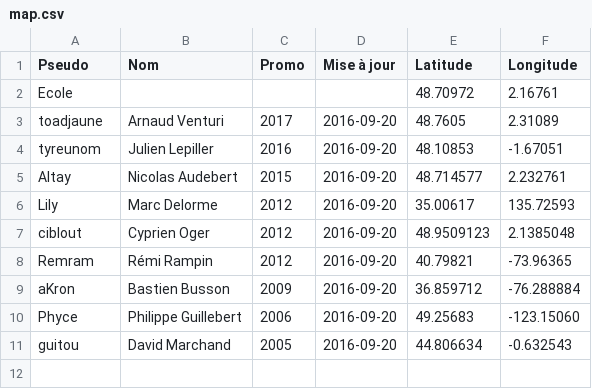
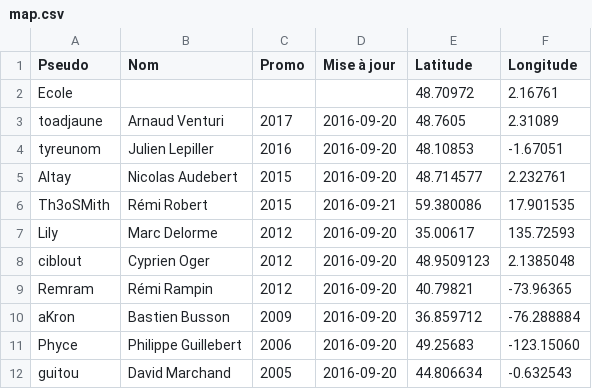
Before and after one commit to supelec-rezo/map, a CSV file: map.csv, drawn as a sheet; the diff names each change by its address in the sheet, - before the commit and + after, or states it on an @@ line.

Commit message:
Th3oSMith (2015)

```diff
--- a/map.csv
+++ b/map.csv
+row 6: Th3oSMith | Rémi Robert | 2015 | 2016-09-21 | 59.380086 | 17.901535
```
